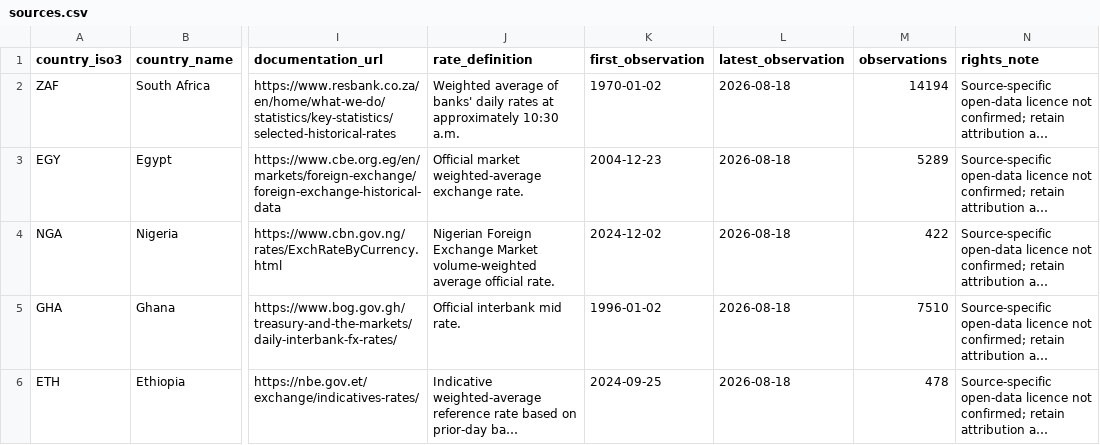
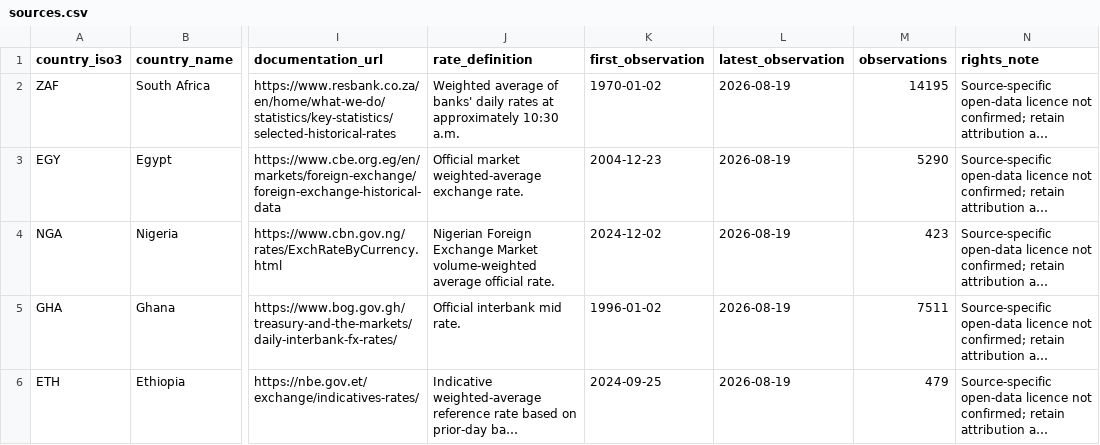
Before and after one commit to jiaxinzhao-econ/africa-in-data, a CSV file: data/sources.csv, drawn as a sheet; only a part is shown, gaps mark what is left out; long unchanged cells end in …; the diff names each change by its address in the sheet, - before the commit and + after, or states it on an @@ line.

```diff
--- a/data/sources.csv
+++ b/data/sources.csv
-L2:L6 (latest_observation): 2026-08-18
+L2:L6 (latest_observation): 2026-08-19
-M2 (observations): 14194
+M2 (observations): 14195
-M3 (observations): 5289
+M3 (observations): 5290
-M4 (observations): 422
+M4 (observations): 423
-M5 (observations): 7510
+M5 (observations): 7511
-M6 (observations): 478
+M6 (observations): 479
```
Also changed, not shown: data/etb_daily.csv, data/ngn_daily.csv, 11 other files.
